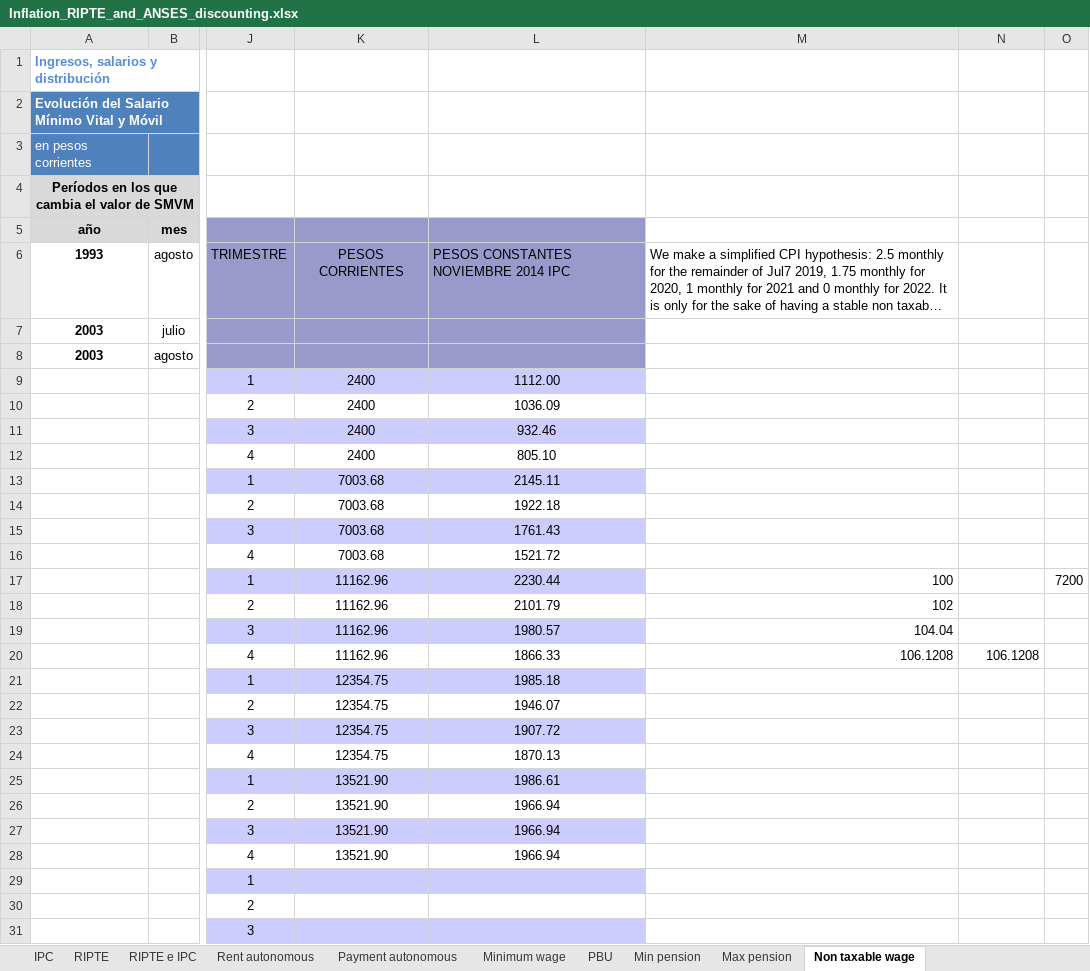
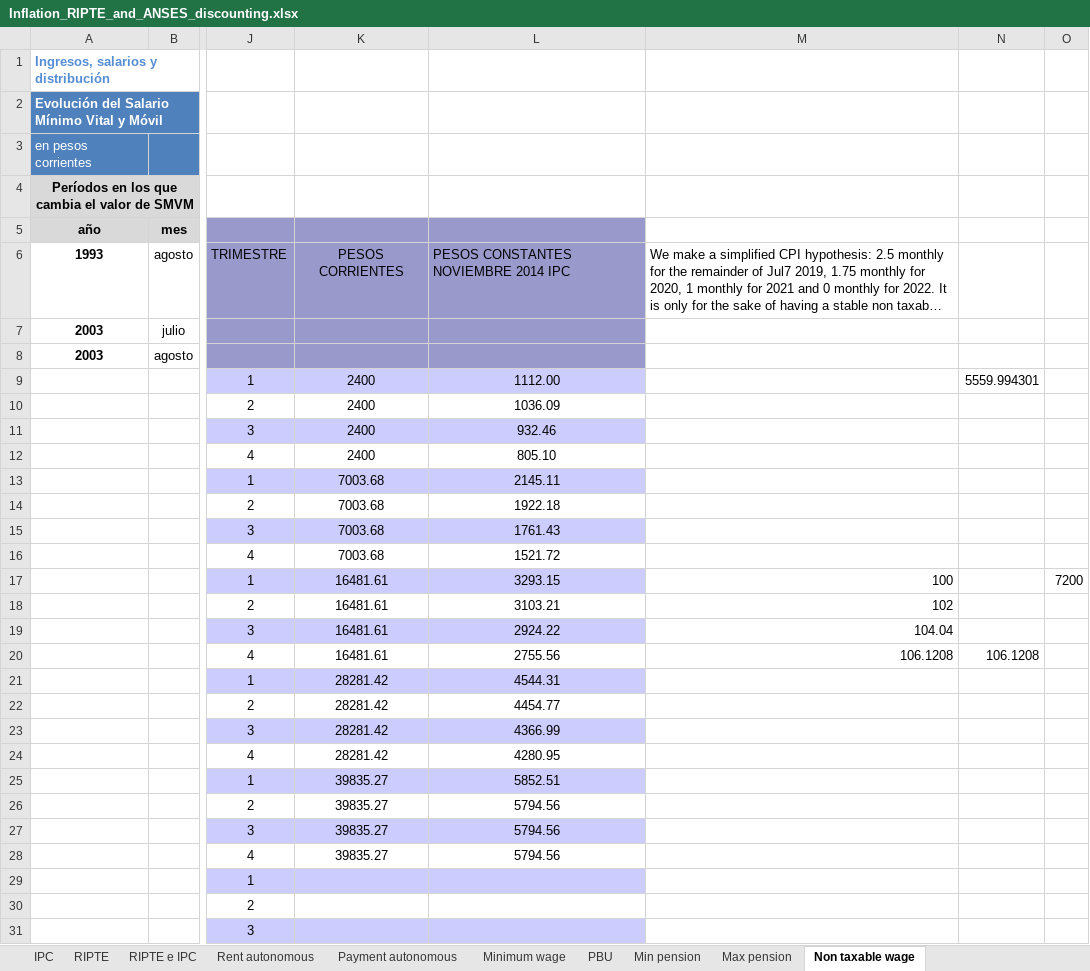
Before and after one commit to leonardo-calcagno/MISSAR, an Excel workbook: LIAM2_commented_code/Historical_indexes/Compute_globals/Inflation_RIPTE_and_ANSES_discounting.xlsx, sheet Non taxable wage, drawn as a sheet; only a part is shown, gaps mark what is left out; long unchanged cells end in …; values as stored, in another font and other column widths than the file's, no borders; the diff names each change by its address in the sheet, - before the commit and + after, or states it on an @@ line.

```diff
--- a/LIAM2_commented_code/Historical_indexes/Compute_globals/Inflation_RIPTE_and_ANSES_discounting.xlsx (sheet Non taxable wage)
+++ b/LIAM2_commented_code/Historical_indexes/Compute_globals/Inflation_RIPTE_and_ANSES_discounting.xlsx (sheet Non taxable wage)
-N9: (empty)
+N9: 5559.994301
-K17:K20: 11162.96
+K17:K20: 16481.61
-L17: 2230.44
+L17: 3293.15
-L18: 2101.79
+L18: 3103.21
-L19: 1980.57
+L19: 2924.22
-L20: 1866.33
+L20: 2755.56
-K21:K24: 12354.75
+K21:K24: 28281.42
-L21: 1985.18
+L21: 4544.31
-L22: 1946.07
+L22: 4454.77
-L23: 1907.72
+L23: 4366.99
-L24: 1870.13
+L24: 4280.95
-K25:K28: 13521.90
+K25:K28: 39835.27
-L25: 1986.61
+L25: 5852.51
-L26:L28: 1966.94
+L26:L28: 5794.56
```
Also changed, not shown: sheet globals_transposed_prosp, sheet Minimum wage, sheet RIPTE e IPC, formulas that keep their value, charts or pictures.
